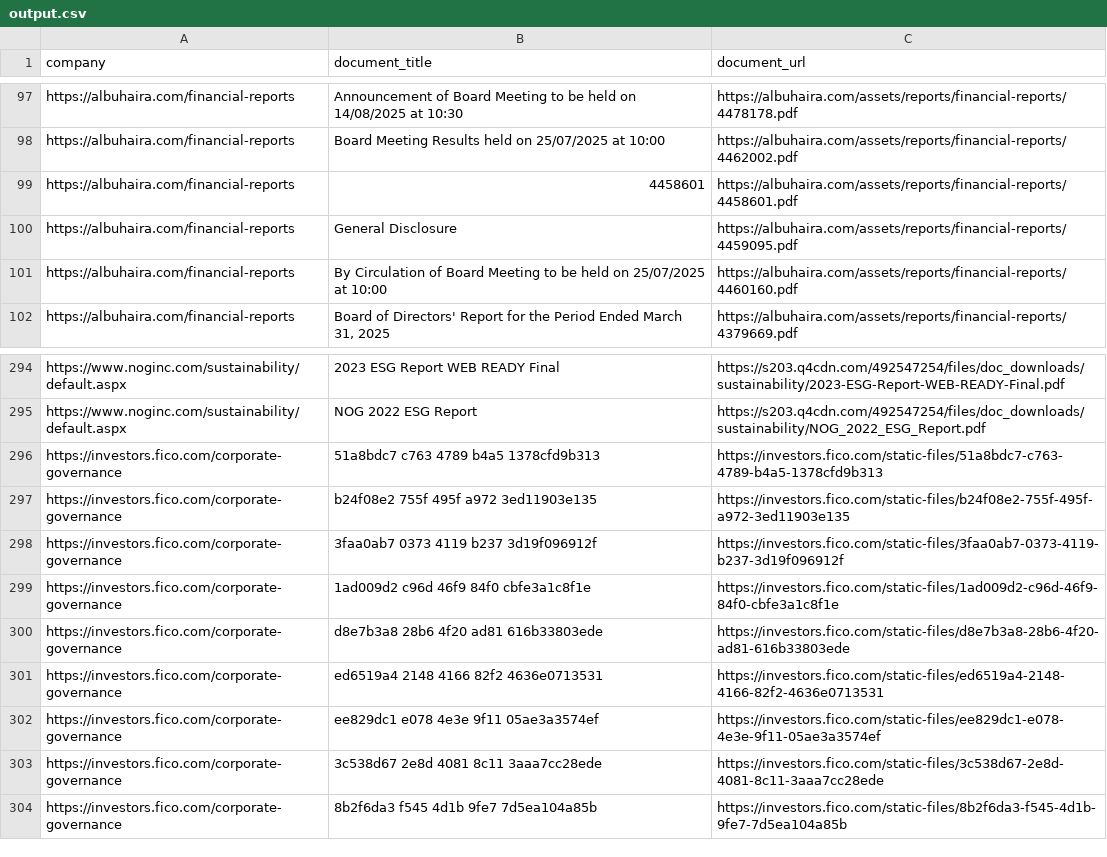
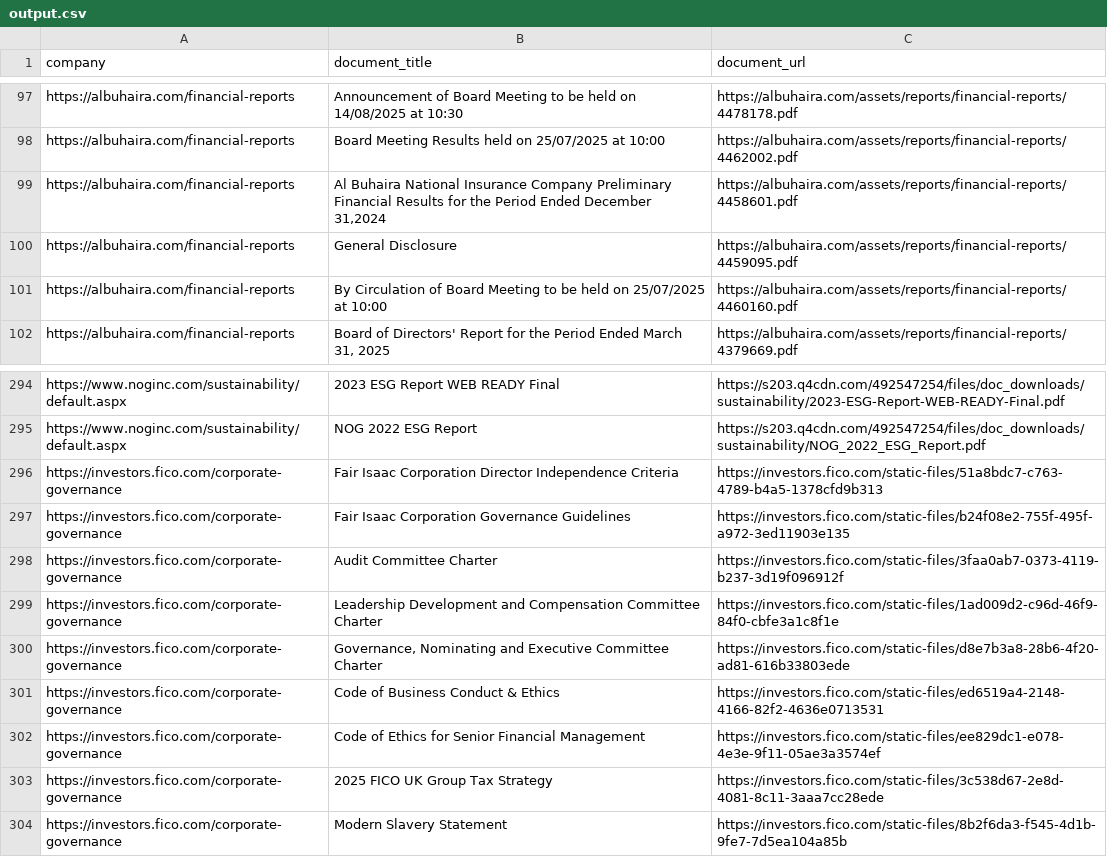
Before and after one commit to Shyam7291/document-monitor, a CSV file: output.csv, drawn as a sheet; only a part is shown, gaps mark what is left out.

```diff
--- a/output.csv
+++ b/output.csv
@@ -98,3 +98,3 @@ https://albuhaira.com/financial-reports,Announcement of Board Meeting to be held
 https://albuhaira.com/financial-reports,Board Meeting Results held on 25/07/2025 at 10:00,https://albuhaira.com/assets/reports/financial-reports/4462002.pdf
-https://albuhaira.com/financial-reports,4458601,https://albuhaira.com/assets/reports/financial-reports/4458601.pdf
+https://albuhaira.com/financial-reports,"Al Buhaira National Insurance Company Preliminary Financial Results for the Period Ended December 31,2024",https://albuhaira.com/assets/reports/financial-reports/4458601.pdf
 https://albuhaira.com/financial-reports,General Disclosure,https://albuhaira.com/assets/reports/financial-reports/4459095.pdf
@@ -295,10 +295,10 @@ https://www.noginc.com/sustainability/default.aspx,2023 ESG Report WEB READY Fin
 https://www.noginc.com/sustainability/default.aspx,NOG 2022 ESG Report,https://s203.q4cdn.com/492547254/files/doc_downloads/sustainability/NOG_2022_ESG_Report.pdf
-https://investors.fico.com/corporate-governance,51a8bdc7 c763 4789 b4a5 1378cfd9b313,https://investors.fico.com/static-files/51a8bdc7-c763-4789-b4a5-1378cfd9b313
-https://investors.fico.com/corporate-governance,b24f08e2 755f 495f a972 3ed11903e135,https://investors.fico.com/static-files/b24f08e2-755f-495f-a972-3ed11903e135
-https://investors.fico.com/corporate-governance,3faa0ab7 0373 4119 b237 3d19f096912f,https://investors.fico.com/static-files/3faa0ab7-0373-4119-b237-3d19f096912f
-https://investors.fico.com/corporate-governance,1ad009d2 c96d 46f9 84f0 cbfe3a1c8f1e,https://investors.fico.com/static-files/1ad009d2-c96d-46f9-84f0-cbfe3a1c8f1e
-https://investors.fico.com/corporate-governance,d8e7b3a8 28b6 4f20 ad81 616b33803ede,https://investors.fico.com/static-files/d8e7b3a8-28b6-4f20-ad81-616b33803ede
-https://investors.fico.com/corporate-governance,ed6519a4 2148 4166 82f2 4636e0713531,https://investors.fico.com/static-files/ed6519a4-2148-4166-82f2-4636e0713531
-https://investors.fico.com/corporate-governance,ee829dc1 e078 4e3e 9f11 05ae3a3574ef,https://investors.fico.com/static-files/ee829dc1-e078-4e3e-9f11-05ae3a3574ef
-https://investors.fico.com/corporate-governance,3c538d67 2e8d 4081 8c11 3aaa7cc28ede,https://investors.fico.com/static-files/3c538d67-2e8d-4081-8c11-3aaa7cc28ede
-https://investors.fico.com/corporate-governance,8b2f6da3 f545 4d1b 9fe7 7d5ea104a85b,https://investors.fico.com/static-files/8b2f6da3-f545-4d1b-9fe7-7d5ea104a85b
+https://investors.fico.com/corporate-governance,Fair Isaac Corporation Director Independence Criteria,https://investors.fico.com/static-files/51a8bdc7-c763-4789-b4a5-1378cfd9b313
+https://investors.fico.com/corporate-governance,Fair Isaac Corporation Governance Guidelines,https://investors.fico.com/static-files/b24f08e2-755f-495f-a972-3ed11903e135
+https://investors.fico.com/corporate-governance,Audit Committee Charter,https://investors.fico.com/static-files/3faa0ab7-0373-4119-b237-3d19f096912f
+https://investors.fico.com/corporate-governance,Leadership Development and Compensation Committee Charter,https://investors.fico.com/static-files/1ad009d2-c96d-46f9-84f0-cbfe3a1c8f1e
+https://investors.fico.com/corporate-governance,"Governance, Nominating and Executive Committee Charter",https://investors.fico.com/static-files/d8e7b3a8-28b6-4f20-ad81-616b33803ede
+https://investors.fico.com/corporate-governance,Code of Business Conduct & Ethics,https://investors.fico.com/static-files/ed6519a4-2148-4166-82f2-4636e0713531
+https://investors.fico.com/corporate-governance,Code of Ethics for Senior Financial Management,https://investors.fico.com/static-files/ee829dc1-e078-4e3e-9f11-05ae3a3574ef
+https://investors.fico.com/corporate-governance,2025 FICO UK Group Tax Strategy,https://investors.fico.com/static-files/3c538d67-2e8d-4081-8c11-3aaa7cc28ede
+https://investors.fico.com/corporate-governance,Modern Slavery Statement,https://investors.fico.com/static-files/8b2f6da3-f545-4d1b-9fe7-7d5ea104a85b
```
Also changed, not shown: 1 other file.
